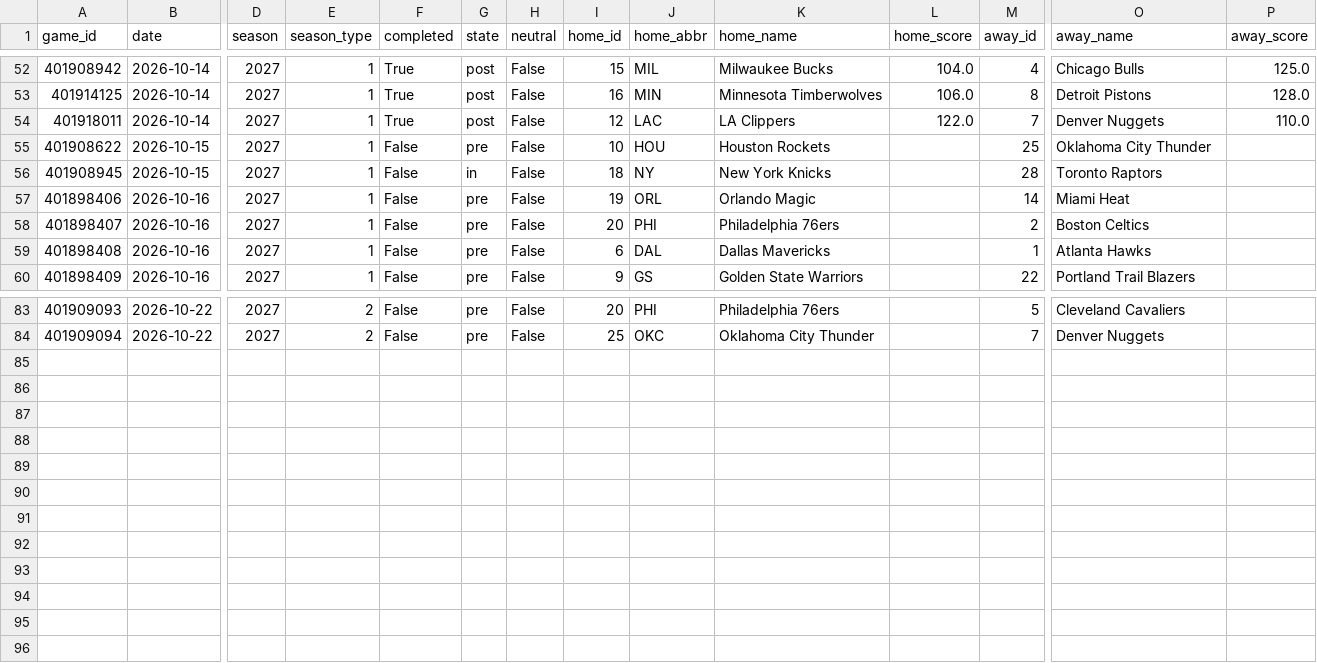
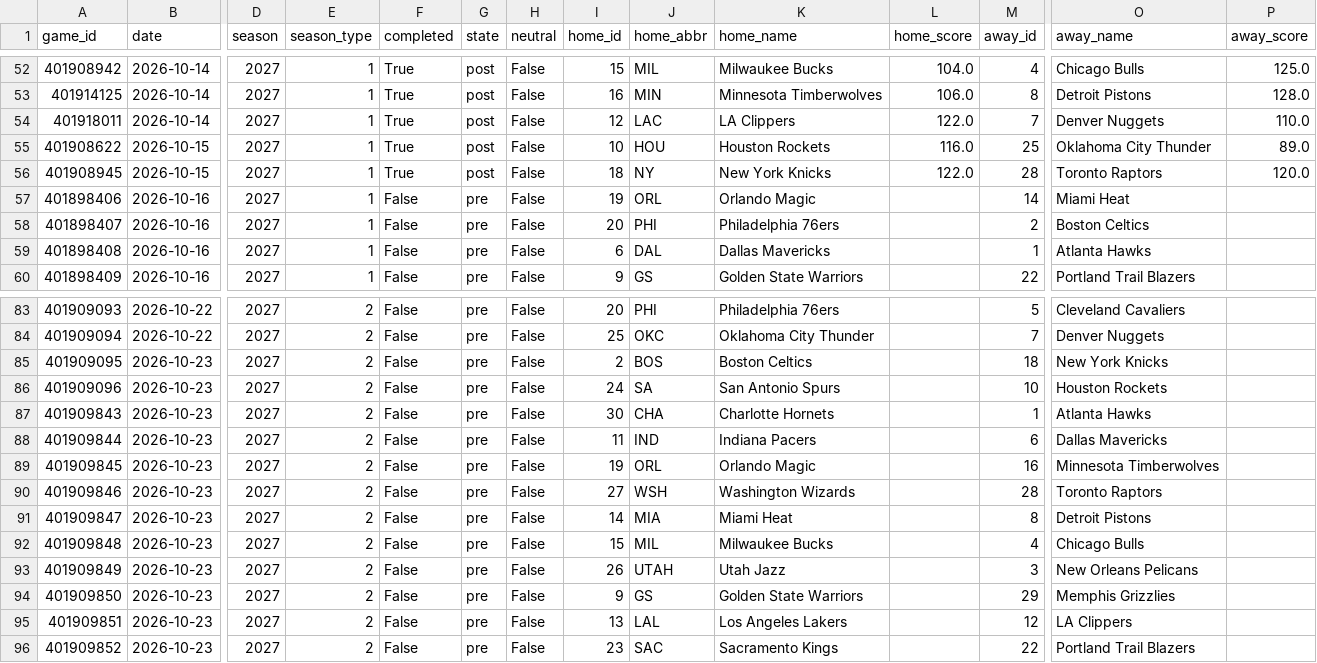
Before and after one commit to Juniorcarl/nba-predictor, a CSV file: data/games/2027.csv, drawn as a sheet; only a part is shown, gaps mark what is left out; rows hold the shown columns only; the diff names each change by its address in the sheet, - before the commit and + after, or states it on an @@ line.

```diff
--- a/data/games/2027.csv
+++ b/data/games/2027.csv
-F55:F56 (completed): False
+F55:F56 (completed): True
-G55 (state): pre
+G55 (state): post
-L55 (home_score): (empty)
+L55 (home_score): 116.0
-P55 (away_score): (empty)
+P55 (away_score): 89.0
-G56 (state): in
+G56 (state): post
-L56 (home_score): (empty)
+L56 (home_score): 122.0
-P56 (away_score): (empty)
+P56 (away_score): 120.0
+row 85: 401909095 | 2026-10-23 | 2027 | 2 | False | pre | False | 2 | BOS | Boston Celtics |  | 18 | New York Knicks
+row 86: 401909096 | 2026-10-23 | 2027 | 2 | False | pre | False | 24 | SA | San Antonio Spurs |  | 10 | Houston Rockets
+row 87: 401909843 | 2026-10-23 | 2027 | 2 | False | pre | False | 30 | CHA | Charlotte Hornets |  | 1 | Atlanta Hawks
+row 88: 401909844 | 2026-10-23 | 2027 | 2 | False | pre | False | 11 | IND | Indiana Pacers |  | 6 | Dallas Mavericks
+row 89: 401909845 | 2026-10-23 | 2027 | 2 | False | pre | False | 19 | ORL | Orlando Magic |  | 16 | Minnesota Timberwolves
+row 90: 401909846 | 2026-10-23 | 2027 | 2 | False | pre | False | 27 | WSH | Washington Wizards |  | 28 | Toronto Raptors
+row 91: 401909847 | 2026-10-23 | 2027 | 2 | False | pre | False | 14 | MIA | Miami Heat |  | 8 | Detroit Pistons
+row 92: 401909848 | 2026-10-23 | 2027 | 2 | False | pre | False | 15 | MIL | Milwaukee Bucks |  | 4 | Chicago Bulls
+row 93: 401909849 | 2026-10-23 | 2027 | 2 | False | pre | False | 26 | UTAH | Utah Jazz |  | 3 | New Orleans Pelicans
+row 94: 401909850 | 2026-10-23 | 2027 | 2 | False | pre | False | 9 | GS | Golden State Warriors |  | 29 | Memphis Grizzlies
+row 95: 401909851 | 2026-10-23 | 2027 | 2 | False | pre | False | 13 | LAL | Los Angeles Lakers |  | 12 | LA Clippers
+row 96: 401909852 | 2026-10-23 | 2027 | 2 | False | pre | False | 23 | SAC | Sacramento Kings |  | 22 | Portland Trail Blazers
```
Also changed, not shown: data/logs/projections.csv, data/news.csv, 7 other files.
